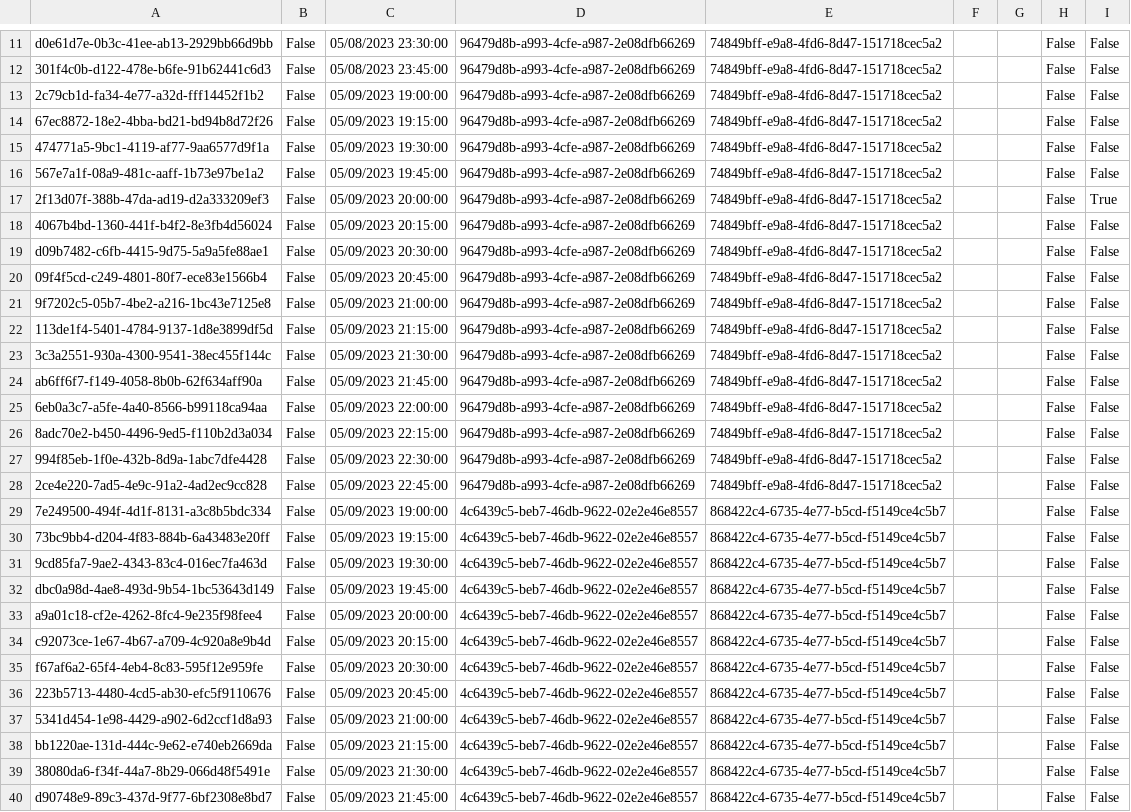
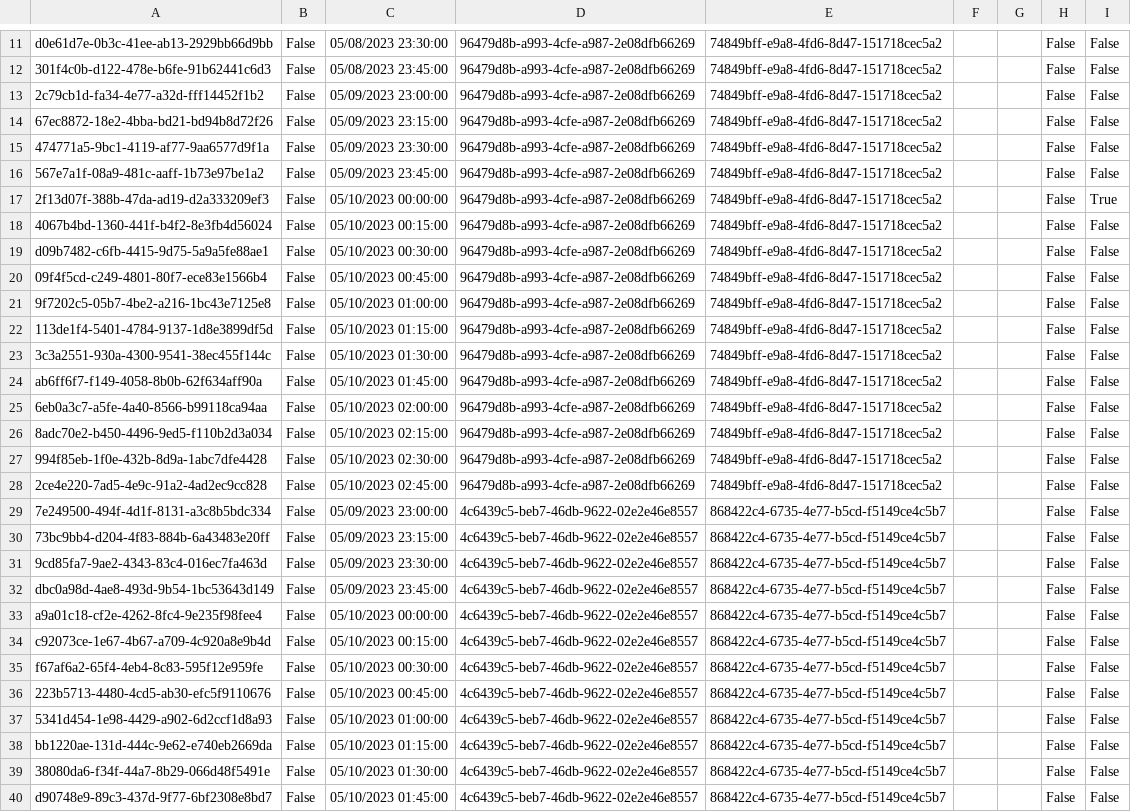
Before and after one commit to BulatovicBalsa/sims-project, a CSV file: Hospital/Data/examination.csv, drawn as a sheet; only a part is shown, gaps mark what is left out; the diff covers the shown part only; the diff names each change by its address in the sheet, - before the commit and + after, or states it on an @@ line.

```diff
--- a/Hospital/Data/examination.csv
+++ b/Hospital/Data/examination.csv
-C13: 05/09/2023 19:00:00
+C13: 05/09/2023 23:00:00
-C14: 05/09/2023 19:15:00
+C14: 05/09/2023 23:15:00
-C15: 05/09/2023 19:30:00
+C15: 05/09/2023 23:30:00
-C16: 05/09/2023 19:45:00
+C16: 05/09/2023 23:45:00
-C17: 05/09/2023 20:00:00
+C17: 05/10/2023 00:00:00
-C18: 05/09/2023 20:15:00
+C18: 05/10/2023 00:15:00
-C19: 05/09/2023 20:30:00
+C19: 05/10/2023 00:30:00
-C20: 05/09/2023 20:45:00
+C20: 05/10/2023 00:45:00
-C21: 05/09/2023 21:00:00
+C21: 05/10/2023 01:00:00
-C22: 05/09/2023 21:15:00
+C22: 05/10/2023 01:15:00
-C23: 05/09/2023 21:30:00
+C23: 05/10/2023 01:30:00
-C24: 05/09/2023 21:45:00
+C24: 05/10/2023 01:45:00
-C25: 05/09/2023 22:00:00
+C25: 05/10/2023 02:00:00
-C26: 05/09/2023 22:15:00
+C26: 05/10/2023 02:15:00
-C27: 05/09/2023 22:30:00
+C27: 05/10/2023 02:30:00
-C28: 05/09/2023 22:45:00
+C28: 05/10/2023 02:45:00
-C29: 05/09/2023 19:00:00
+C29: 05/09/2023 23:00:00
-C30: 05/09/2023 19:15:00
+C30: 05/09/2023 23:15:00
-C31: 05/09/2023 19:30:00
+C31: 05/09/2023 23:30:00
-C32: 05/09/2023 19:45:00
+C32: 05/09/2023 23:45:00
-C33: 05/09/2023 20:00:00
+C33: 05/10/2023 00:00:00
-C34: 05/09/2023 20:15:00
+C34: 05/10/2023 00:15:00
-C35: 05/09/2023 20:30:00
+C35: 05/10/2023 00:30:00
-C36: 05/09/2023 20:45:00
+C36: 05/10/2023 00:45:00
-C37: 05/09/2023 21:00:00
+C37: 05/10/2023 01:00:00
-C38: 05/09/2023 21:15:00
+C38: 05/10/2023 01:15:00
-C39: 05/09/2023 21:30:00
+C39: 05/10/2023 01:30:00
-C40: 05/09/2023 21:45:00
+C40: 05/10/2023 01:45:00
```
Also changed, not shown: 1 removed row and 2 edited cells elsewhere in this file, Hospital/Data/notifications.csv, Hospital/Data/patients.csv, 5 other files.
